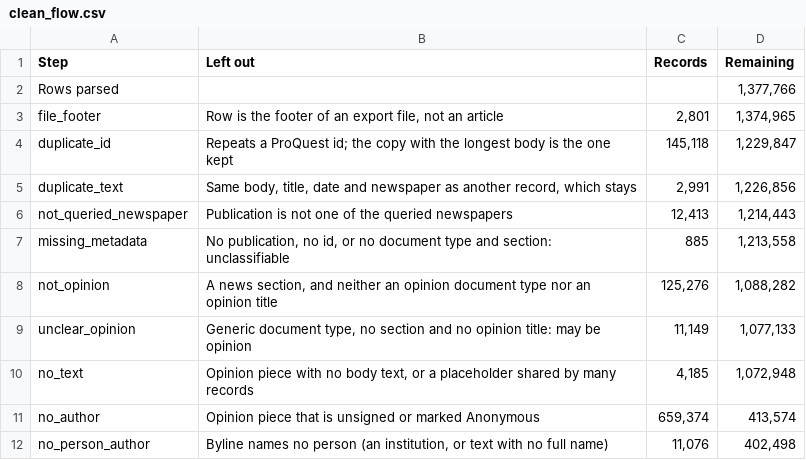
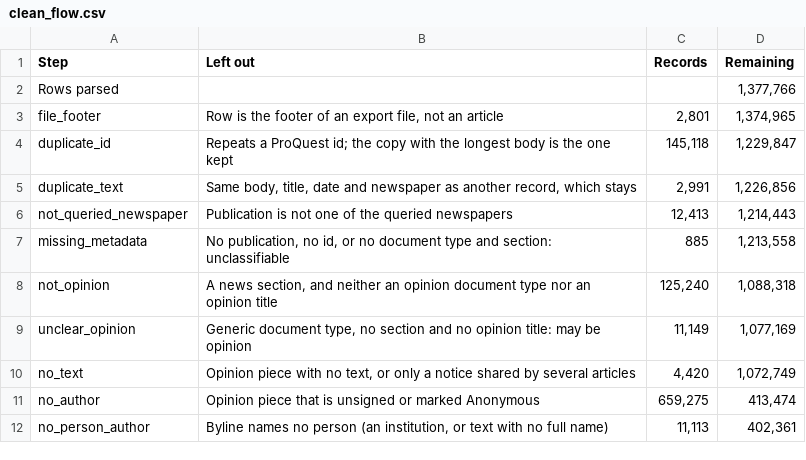
Before and after one commit to JuanReyes01/econ_corpus, a CSV file: reports/tables/clean_flow.csv, drawn as a sheet.

```diff
--- a/reports/tables/clean_flow.csv
+++ b/reports/tables/clean_flow.csv
@@ -7,6 +7,6 @@ not_queried_newspaper,Publication is not one of the queried newspapers,"12,413",
 missing_metadata,"No publication, no id, or no document type and section: unclassifiable",885,"1,213,558"
-not_opinion,"A news section, and neither an opinion document type nor an opinion title","125,276","1,088,282"
-unclear_opinion,"Generic document type, no section and no opinion title: may be opinion","11,149","1,077,133"
-no_text,"Opinion piece with no body text, or a placeholder shared by many records","4,185","1,072,948"
-no_author,Opinion piece that is unsigned or marked Anonymous,"659,374","413,574"
-no_person_author,"Byline names no person (an institution, or text with no full name)","11,076","402,498"
+not_opinion,"A news section, and neither an opinion document type nor an opinion title","125,240","1,088,318"
+unclear_opinion,"Generic document type, no section and no opinion title: may be opinion","11,149","1,077,169"
+no_text,"Opinion piece with no text, or only a notice shared by several articles","4,420","1,072,749"
+no_author,Opinion piece that is unsigned or marked Anonymous,"659,275","413,474"
+no_person_author,"Byline names no person (an institution, or text with no full name)","11,113","402,361"
```
Also changed, not shown: reports/tables/exclusion_counts.csv, 8 other files.
